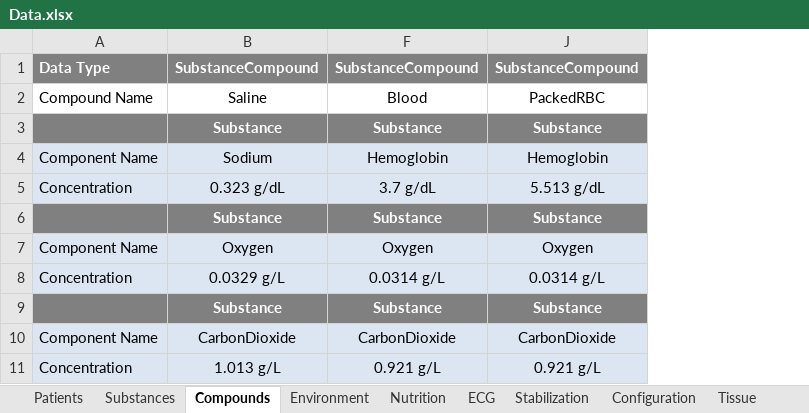
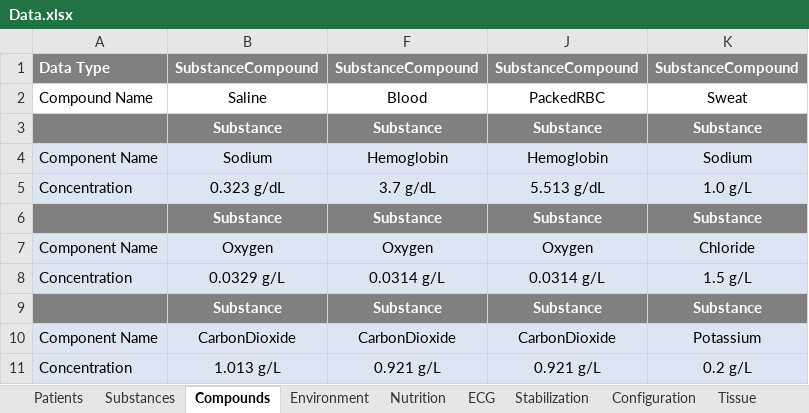
Before and after one commit to Buzzardleg2000/Pulse, an Excel workbook: data/Data.xlsx, sheet Compounds, drawn as a sheet; only a part is shown; values as stored, in another font and other column widths than the file's, no borders; the diff names each change by its address in the sheet, - before the commit and + after, or states it on an @@ line.

Commit message:
Dehydration updates, including a sweat compound definition in data.xlsx.

```diff
--- a/data/Data.xlsx (sheet Compounds)
+++ b/data/Data.xlsx (sheet Compounds)
+column K, rows 1-11: SubstanceCompound | Sweat | Substance | Sodium | 1.0 g/L | Substance | Chloride | 1.5 g/L | Substance | Potassium | 0.2 g/L
```
Also changed, not shown: hidden cells, 6 other files.
